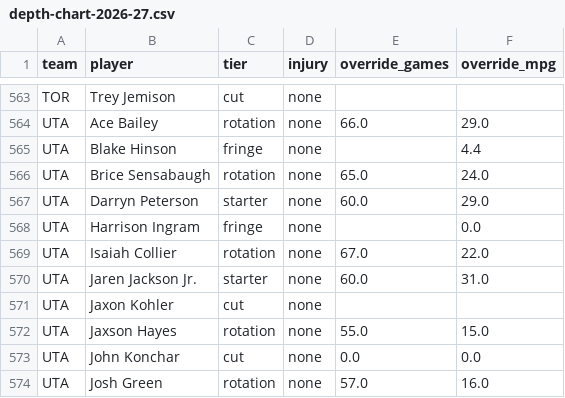
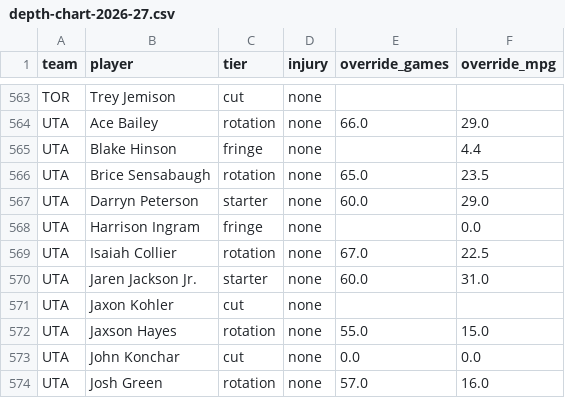
Before and after one commit to fantasyhoopsedge/hoopsedge-site, a CSV file: data/nba-rosters/depth-chart-2026-27.csv, drawn as a sheet; only a part is shown, gaps mark what is left out.

```diff
--- a/data/nba-rosters/depth-chart-2026-27.csv
+++ b/data/nba-rosters/depth-chart-2026-27.csv
@@ -565,6 +565,6 @@ UTA,Ace Bailey,rotation,none,66.0,29.0
 UTA,Blake Hinson,fringe,none,,4.4
-UTA,Brice Sensabaugh,rotation,none,65.0,24.0
+UTA,Brice Sensabaugh,rotation,none,65.0,23.5
 UTA,Darryn Peterson,starter,none,60.0,29.0
 UTA,Harrison Ingram,fringe,none,,0.0
-UTA,Isaiah Collier,rotation,none,67.0,22.0
+UTA,Isaiah Collier,rotation,none,67.0,22.5
 UTA,Jaren Jackson Jr.,starter,none,60.0,31.0
```
Also changed, not shown: 2 other files.
